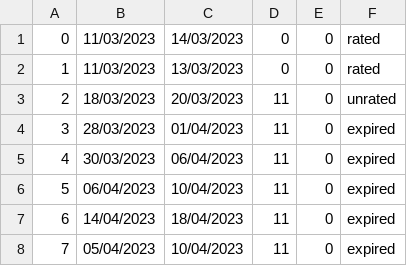
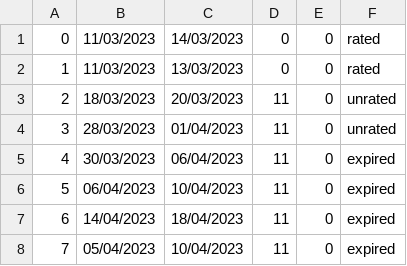
Before and after one commit to Batranovic/sims, a CSV file: WpfApp1/WpfApp1/Resources/Data/reservations.csv, drawn as a sheet.

```diff
--- a/WpfApp1/WpfApp1/Resources/Data/reservations.csv
+++ b/WpfApp1/WpfApp1/Resources/Data/reservations.csv
@@ -3,3 +3,3 @@
 2,18/03/2023,20/03/2023,11,0,unrated
-3,28/03/2023,01/04/2023,11,0,expired
+3,28/03/2023,01/04/2023,11,0,unrated
 4,30/03/2023,06/04/2023,11,0,expired
```
Also changed, not shown: 19 other files.
